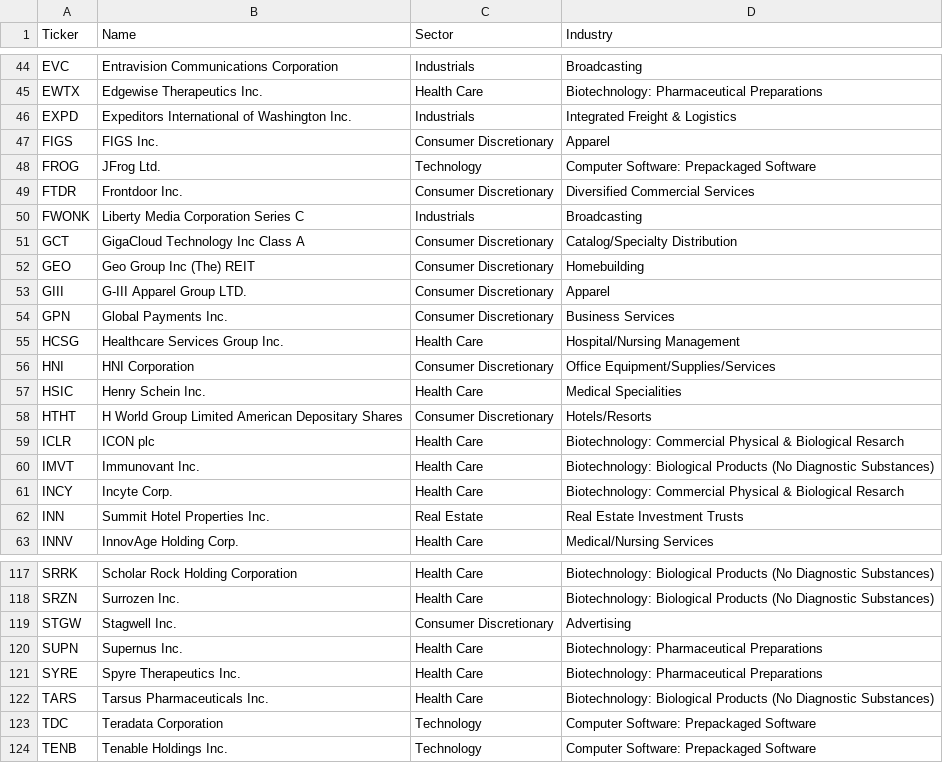
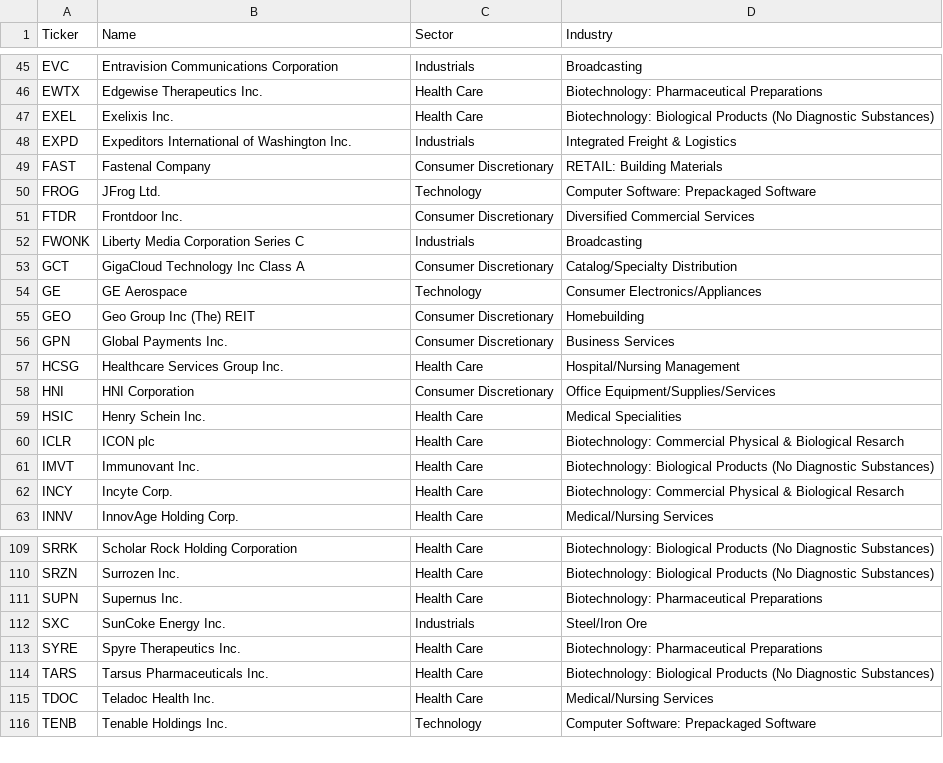
Before and after one commit to alexanderabe28-cpu/Theme--Heatmap, a CSV file: data/scan/scan_universe.csv, drawn as a sheet; only a part is shown, gaps mark what is left out; the diff covers the shown part only.

```diff
--- a/data/scan/scan_universe.csv
+++ b/data/scan/scan_universe.csv
@@ -45,4 +46,5 @@ EVC,Entravision Communications Corporation,Industrials,Broadcasting
 EWTX,Edgewise Therapeutics Inc.,Health Care,Biotechnology: Pharmaceutical Preparations
+EXEL,Exelixis Inc.,Health Care,Biotechnology: Biological Products (No Diagnostic Substances)
 EXPD,Expeditors International of Washington Inc.,Industrials,Integrated Freight & Logistics
-FIGS,FIGS Inc.,Consumer Discretionary,Apparel
+FAST,Fastenal Company,Consumer Discretionary,RETAIL: Building Materials
 FROG,JFrog Ltd.,Technology,Computer Software: Prepackaged Software
@@ -51,4 +53,4 @@ FWONK,Liberty Media Corporation Series C,Industrials,Broadcasting
 GCT,GigaCloud Technology Inc Class A,Consumer Discretionary,Catalog/Specialty Distribution
+GE,GE Aerospace,Technology,Consumer Electronics/Appliances
 GEO,Geo Group Inc (The) REIT,Consumer Discretionary,Homebuilding
-GIII,G-III Apparel Group LTD.,Consumer Discretionary,Apparel
 GPN,Global Payments Inc.,Consumer Discretionary,Business Services
@@ -57,3 +59,2 @@ HNI,HNI Corporation,Consumer Discretionary,Office Equipment/Supplies/Services
 HSIC,Henry Schein Inc.,Health Care,Medical Specialities
-HTHT,H World Group Limited American Depositary Shares,Consumer Discretionary,Hotels/Resorts
 ICLR,ICON plc,Health Care,Biotechnology: Commercial Physical & Biological Resarch
@@ -61,3 +62,2 @@ IMVT,Immunovant Inc.,Health Care,Biotechnology: Biological Products (No Diagnost
 INCY,Incyte Corp.,Health Care,Biotechnology: Commercial Physical & Biological Resarch
-INN,Summit Hotel Properties Inc.,Real Estate,Real Estate Investment Trusts
 INNV,InnovAge Holding Corp.,Health Care,Medical/Nursing Services
@@ -118,7 +110,7 @@ SRRK,Scholar Rock Holding Corporation,Health Care,Biotechnology: Biological Prod
 SRZN,Surrozen Inc.,Health Care,Biotechnology: Biological Products (No Diagnostic Substances)
-STGW,Stagwell Inc.,Consumer Discretionary,Advertising
 SUPN,Supernus Inc.,Health Care,Biotechnology: Pharmaceutical Preparations
+SXC,SunCoke Energy Inc.,Industrials,Steel/Iron Ore
 SYRE,Spyre Therapeutics Inc.,Health Care,Biotechnology: Pharmaceutical Preparations
 TARS,Tarsus Pharmaceuticals Inc.,Health Care,Biotechnology: Biological Products (No Diagnostic Substances)
-TDC,Teradata Corporation,Technology,Computer Software: Prepackaged Software
+TDOC,Teladoc Health Inc.,Health Care,Medical/Nursing Services
 TENB,Tenable Holdings Inc.,Technology,Computer Software: Prepackaged Software
```
Also changed, not shown: 15 added rows, 21 removed rows and 2 edited cells elsewhere in this file, data/breadth_daily.csv, data/breadth_weekly.csv, 6 other files.
